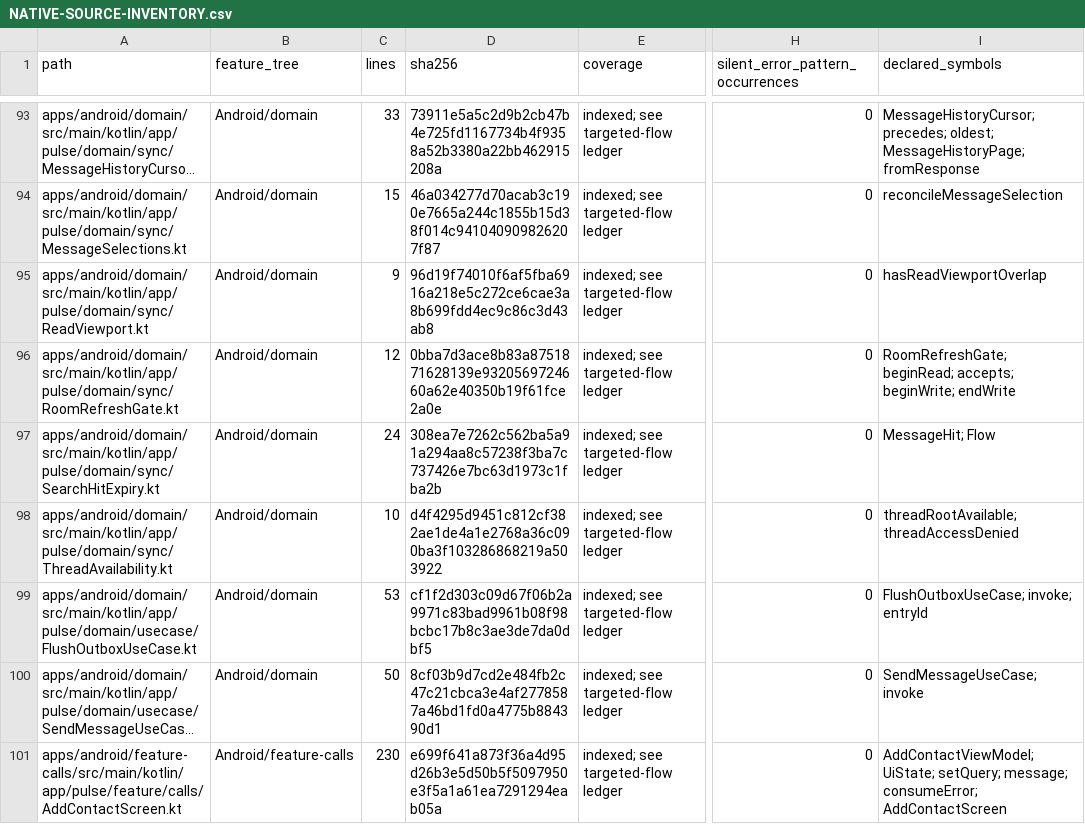
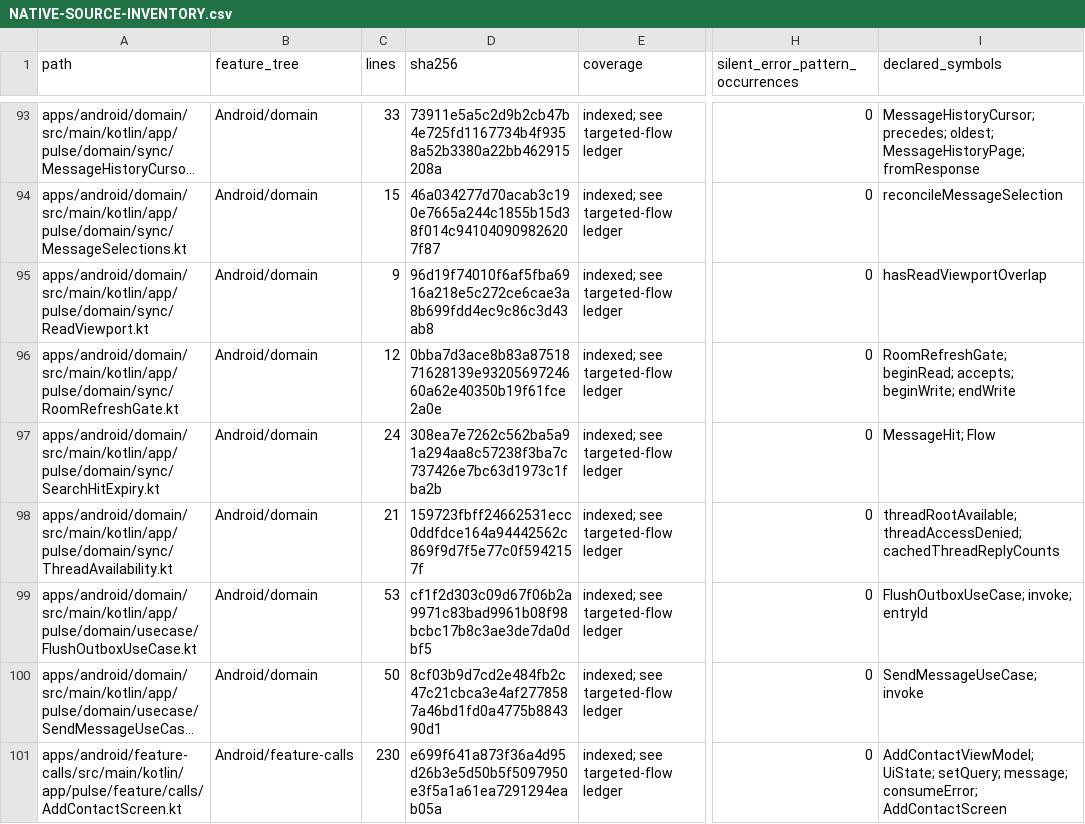
Before and after one commit to GrapseeAgency/the-mystrious-chat-app, a CSV file: docs/NATIVE-SOURCE-INVENTORY.csv, drawn as a sheet; only a part is shown, gaps mark what is left out; long unchanged cells end in …; the diff covers the shown part only; the diff names each change by its address in the sheet, - before the commit and + after, or states it on an @@ line.

Commit message:
Track distinct incoming arrivals and observe live cached thread counts
Co-authored-by: arena-agent <297053741+arena-agent@users.noreply.github.com>

```diff
--- a/docs/NATIVE-SOURCE-INVENTORY.csv
+++ b/docs/NATIVE-SOURCE-INVENTORY.csv
-C98 (lines): 10
+C98 (lines): 21
-D98 (sha256): d4f4295d9451c812cf382ae1de4a1e2768a36c090ba3f103286868219a503922
+D98 (sha256): 159723fbff24662531ecc0ddfdce164a94442562c869f9d7f5e77c0f5942157f
-I98 (declared_symbols): threadRootAvailable; threadAccessDenied
+I98 (declared_symbols): threadRootAvailable; threadAccessDenied; cachedThreadReplyCounts
```
Also changed, not shown: 1 added row and 11 edited cells elsewhere in this file, 12 other files.
